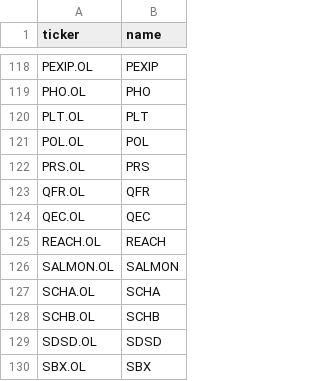
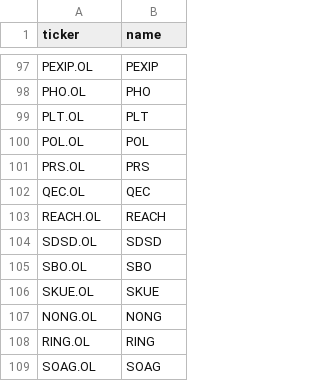
Before and after one commit to mt102050/aksjebot, a CSV file: bot/universe_oslo.csv, drawn as a sheet; only a part is shown, gaps mark what is left out; the shorter side is filled out with more unchanged rows; the diff covers the shown part only.

```diff
--- a/bot/universe_oslo.csv
+++ b/bot/universe_oslo.csv
@@ -122,9 +101,4 @@ POL.OL,POL
 PRS.OL,PRS
-QFR.OL,QFR
 QEC.OL,QEC
 REACH.OL,REACH
-SALMON.OL,SALMON
-SCHA.OL,SCHA
-SCHB.OL,SCHB
 SDSD.OL,SDSD
-SBX.OL,SBX
```
Also changed, not shown: 37 removed rows elsewhere in this file, 3 other files.
